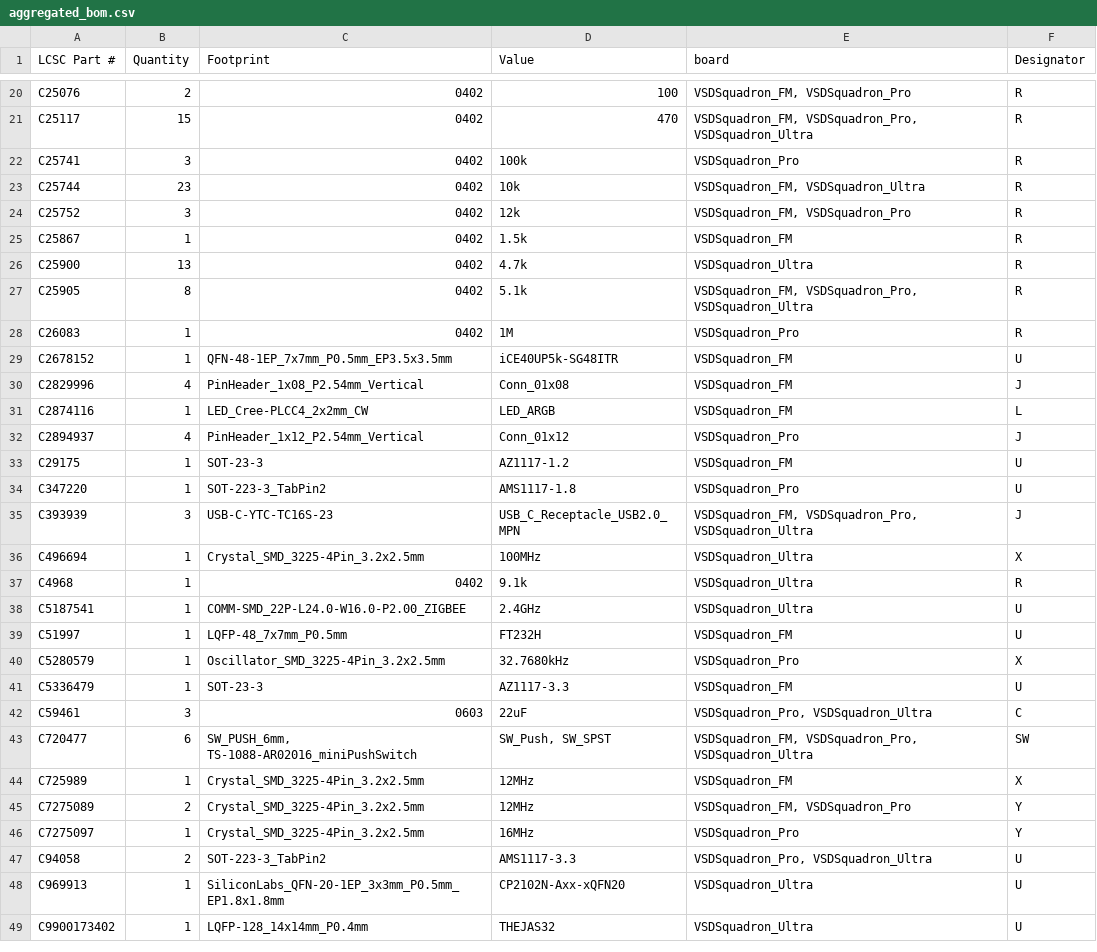
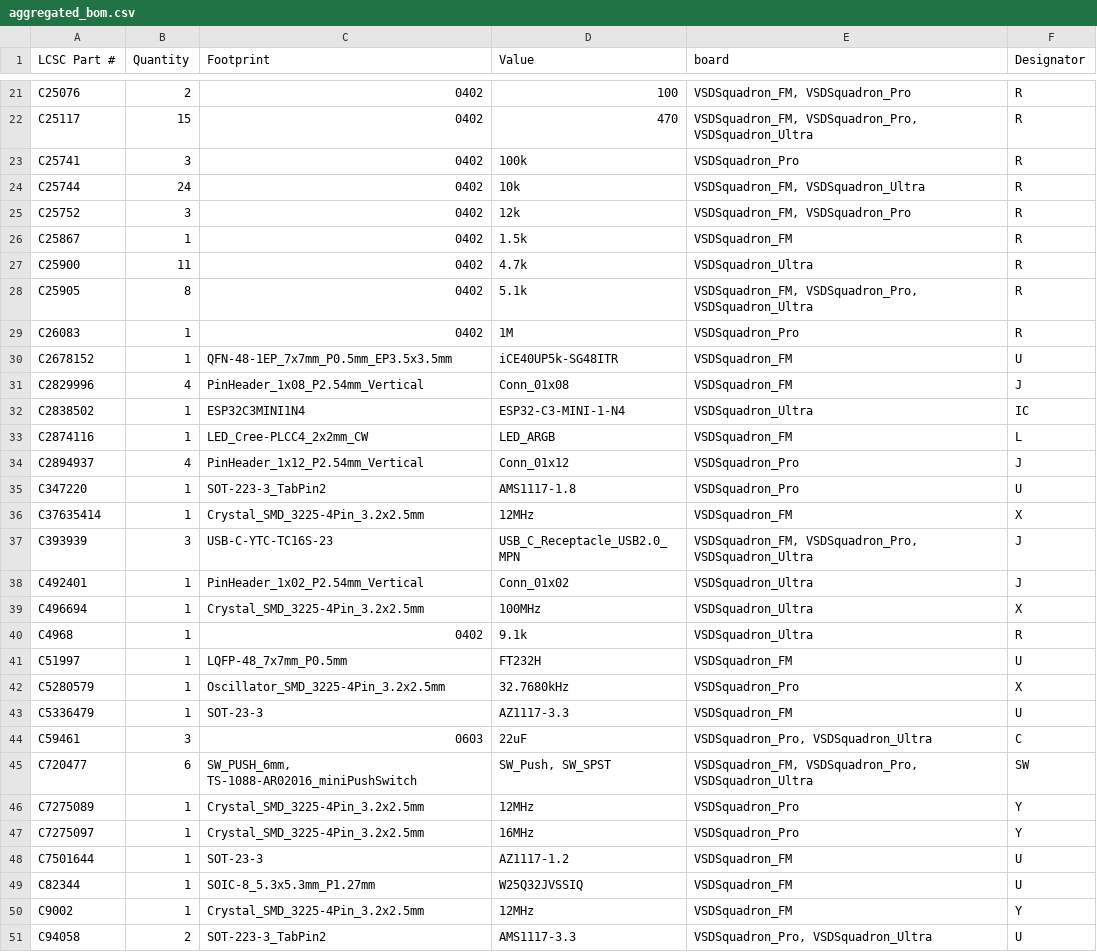
Before and after one commit to VSDSquadron/VSDSquadron_Home, a CSV file: script_bom/aggregated_bom.csv, drawn as a sheet; only a part is shown, gaps mark what is left out; the shorter side is filled out with more unchanged rows; the diff covers the shown part only.

```diff
--- a/script_bom/aggregated_bom.csv
+++ b/script_bom/aggregated_bom.csv
@@ -22,6 +23,6 @@ C25117,15,0402,470,"VSDSquadron_FM, VSDSquadron_Pro, VSDSquadron_Ultra",R
 C25741,3,0402,100k,VSDSquadron_Pro,R
-C25744,23,0402,10k,"VSDSquadron_FM, VSDSquadron_Ultra",R
+C25744,24,0402,10k,"VSDSquadron_FM, VSDSquadron_Ultra",R
 C25752,3,0402,12k,"VSDSquadron_FM, VSDSquadron_Pro",R
 C25867,1,0402,1.5k,VSDSquadron_FM,R
-C25900,13,0402,4.7k,VSDSquadron_Ultra,R
+C25900,11,0402,4.7k,VSDSquadron_Ultra,R
 C25905,8,0402,5.1k,"VSDSquadron_FM, VSDSquadron_Pro, VSDSquadron_Ultra",R
@@ -30,10 +31,11 @@ C2678152,1,QFN-48-1EP_7x7mm_P0.5mm_EP3.5x3.5mm,iCE40UP5k-SG48ITR,VSDSquadron_FM,
 C2829996,4,PinHeader_1x08_P2.54mm_Vertical,Conn_01x08,VSDSquadron_FM,J
+C2838502,1,ESP32C3MINI1N4,ESP32-C3-MINI-1-N4,VSDSquadron_Ultra,IC
 C2874116,1,LED_Cree-PLCC4_2x2mm_CW,LED_ARGB,VSDSquadron_FM,L
 C2894937,4,PinHeader_1x12_P2.54mm_Vertical,Conn_01x12,VSDSquadron_Pro,J
-C29175,1,SOT-23-3,AZ1117-1.2,VSDSquadron_FM,U
 C347220,1,SOT-223-3_TabPin2,AMS1117-1.8,VSDSquadron_Pro,U
+C37635414,1,Crystal_SMD_3225-4Pin_3.2x2.5mm,12MHz,VSDSquadron_FM,X
 C393939,3,USB-C-YTC-TC16S-23,USB_C_Receptacle_USB2.0_MPN,"VSDSquadron_FM, VSDSquadron_Pro, VSDSquadron_Ultra",J
+C492401,1,PinHeader_1x02_P2.54mm_Vertical,Conn_01x02,VSDSquadron_Ultra,J
 C496694,1,Crystal_SMD_3225-4Pin_3.2x2.5mm,100MHz,VSDSquadron_Ultra,X
 C4968,1,0402,9.1k,VSDSquadron_Ultra,R
-C5187541,1,COMM-SMD_22P-L24.0-W16.0-P2.00_ZIGBEE,2.4GHz,VSDSquadron_Ultra,U
 C51997,1,LQFP-48_7x7mm_P0.5mm,FT232H,VSDSquadron_FM,U
@@ -43,5 +45,7 @@ C59461,3,0603,22uF,"VSDSquadron_Pro, VSDSquadron_Ultra",C
 C720477,6,"SW_PUSH_6mm, TS-1088-AR02016_miniPushSwitch","SW_Push, SW_SPST","VSDSquadron_FM, VSDSquadron_Pro, VSDSquadron_Ultra",SW
-C725989,1,Crystal_SMD_3225-4Pin_3.2x2.5mm,12MHz,VSDSquadron_FM,X
-C7275089,2,Crystal_SMD_3225-4Pin_3.2x2.5mm,12MHz,"VSDSquadron_FM, VSDSquadron_Pro",Y
+C7275089,1,Crystal_SMD_3225-4Pin_3.2x2.5mm,12MHz,VSDSquadron_Pro,Y
 C7275097,1,Crystal_SMD_3225-4Pin_3.2x2.5mm,16MHz,VSDSquadron_Pro,Y
+C7501644,1,SOT-23-3,AZ1117-1.2,VSDSquadron_FM,U
+C82344,1,SOIC-8_5.3x5.3mm_P1.27mm,W25Q32JVSSIQ,VSDSquadron_FM,U
+C9002,1,Crystal_SMD_3225-4Pin_3.2x2.5mm,12MHz,VSDSquadron_FM,Y
 C94058,2,SOT-223-3_TabPin2,AMS1117-3.3,"VSDSquadron_Pro, VSDSquadron_Ultra",U
```
Also changed, not shown: 2 added rows, 1 removed row and 3 edited cells elsewhere in this file, VSDSquadron_Pro/bom.csv, VSDSquadron_Ultra/bom.csv, 1 other file.
